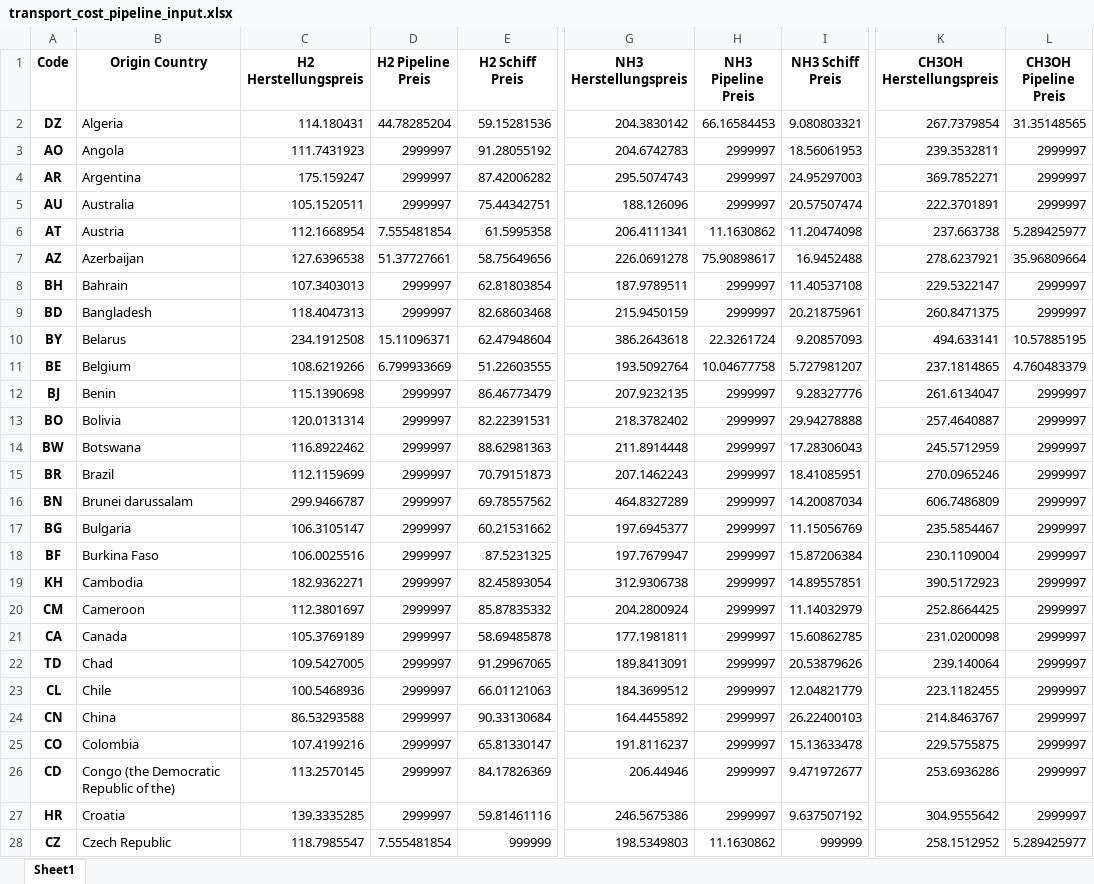
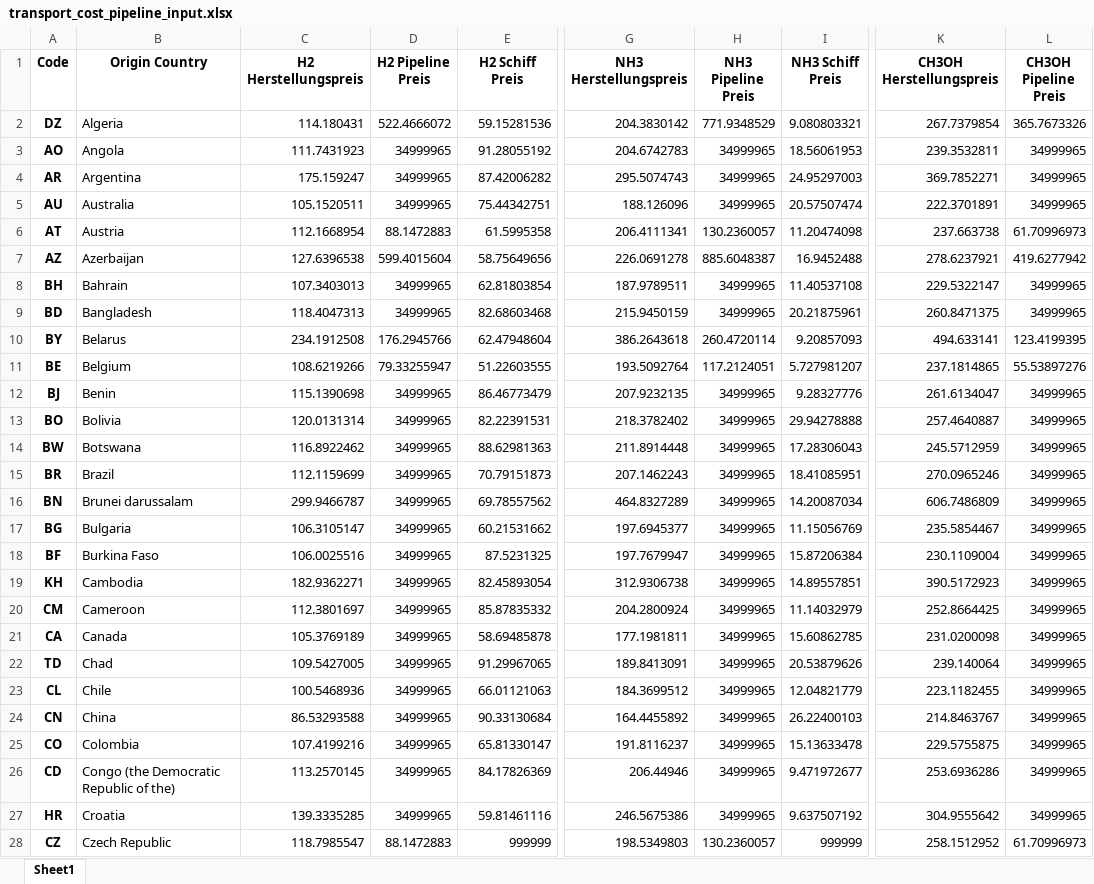
Before and after one commit to FaKurz/hydro_opt, an Excel workbook: transport_cost_pipeline_input.xlsx, sheet Sheet1, drawn as a sheet; only a part is shown, gaps mark what is left out; values as stored, in another font and other column widths than the file's, no borders; the diff covers the shown part only; the diff names each change by its address in the sheet, - before the commit and + after, or states it on an @@ line.

Commit message:
export scenario

```diff
--- a/transport_cost_pipeline_input.xlsx (sheet Sheet1)
+++ b/transport_cost_pipeline_input.xlsx (sheet Sheet1)
-D2 (H2 Pipeline Preis): 44.78285204
+D2 (H2 Pipeline Preis): 522.4666072
-H2 (NH3 Pipeline Preis): 66.16584453
+H2 (NH3 Pipeline Preis): 771.9348529
-L2 (CH3OH Pipeline Preis): 31.35148565
+L2 (CH3OH Pipeline Preis): 365.7673326
-D3:D5 (H2 Pipeline Preis): 2999997
+D3:D5 (H2 Pipeline Preis): 34999965
-H3:H5 (NH3 Pipeline Preis): 2999997
+H3:H5 (NH3 Pipeline Preis): 34999965
-L3:L5 (CH3OH Pipeline Preis): 2999997
+L3:L5 (CH3OH Pipeline Preis): 34999965
-D6 (H2 Pipeline Preis): 7.555481854
+D6 (H2 Pipeline Preis): 88.1472883
-H6 (NH3 Pipeline Preis): 11.1630862
+H6 (NH3 Pipeline Preis): 130.2360057
-L6 (CH3OH Pipeline Preis): 5.289425977
+L6 (CH3OH Pipeline Preis): 61.70996973
-D7 (H2 Pipeline Preis): 51.37727661
+D7 (H2 Pipeline Preis): 599.4015604
-H7 (NH3 Pipeline Preis): 75.90898617
+H7 (NH3 Pipeline Preis): 885.6048387
-L7 (CH3OH Pipeline Preis): 35.96809664
+L7 (CH3OH Pipeline Preis): 419.6277942
-D8:D9 (H2 Pipeline Preis): 2999997
+D8:D9 (H2 Pipeline Preis): 34999965
-H8:H9 (NH3 Pipeline Preis): 2999997
+H8:H9 (NH3 Pipeline Preis): 34999965
-L8:L9 (CH3OH Pipeline Preis): 2999997
+L8:L9 (CH3OH Pipeline Preis): 34999965
-D10 (H2 Pipeline Preis): 15.11096371
+D10 (H2 Pipeline Preis): 176.2945766
-H10 (NH3 Pipeline Preis): 22.3261724
+H10 (NH3 Pipeline Preis): 260.4720114
-L10 (CH3OH Pipeline Preis): 10.57885195
+L10 (CH3OH Pipeline Preis): 123.4199395
-D11 (H2 Pipeline Preis): 6.799933669
+D11 (H2 Pipeline Preis): 79.33255947
-H11 (NH3 Pipeline Preis): 10.04677758
+H11 (NH3 Pipeline Preis): 117.2124051
-L11 (CH3OH Pipeline Preis): 4.760483379
+L11 (CH3OH Pipeline Preis): 55.53897276
-D12:D27 (H2 Pipeline Preis): 2999997
+D12:D27 (H2 Pipeline Preis): 34999965
-H12:H27 (NH3 Pipeline Preis): 2999997
+H12:H27 (NH3 Pipeline Preis): 34999965
-L12:L27 (CH3OH Pipeline Preis): 2999997
+L12:L27 (CH3OH Pipeline Preis): 34999965
-D28 (H2 Pipeline Preis): 7.555481854
+D28 (H2 Pipeline Preis): 88.1472883
-H28 (NH3 Pipeline Preis): 11.1630862
+H28 (NH3 Pipeline Preis): 130.2360057
-L28 (CH3OH Pipeline Preis): 5.289425977
+L28 (CH3OH Pipeline Preis): 61.70996973
```
Also changed, not shown: 258 edited cells elsewhere in this sheet, transport_cost_ship_input.xlsx, 8 other files.
